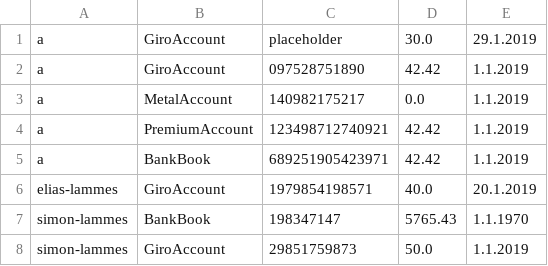
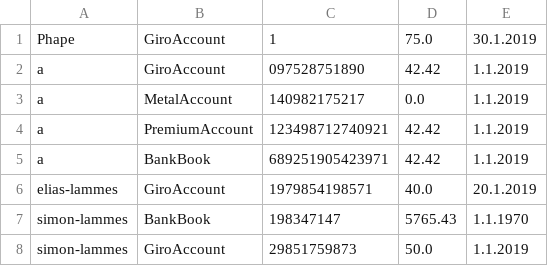
Before and after one commit to Cofinpro/dhbw2018, a CSV file: teamDevMatch/LegoCityBank/resources/giroAccounts.csv, drawn as a sheet.

```diff
--- a/teamDevMatch/LegoCityBank/resources/giroAccounts.csv
+++ b/teamDevMatch/LegoCityBank/resources/giroAccounts.csv
@@ -1,2 +1,2 @@
-a,GiroAccount,placeholder,30.0,29.1.2019
+Phape,GiroAccount,1,75.0,30.1.2019
 a,GiroAccount,097528751890,42.42,1.1.2019
```
Also changed, not shown: 1 other file.
